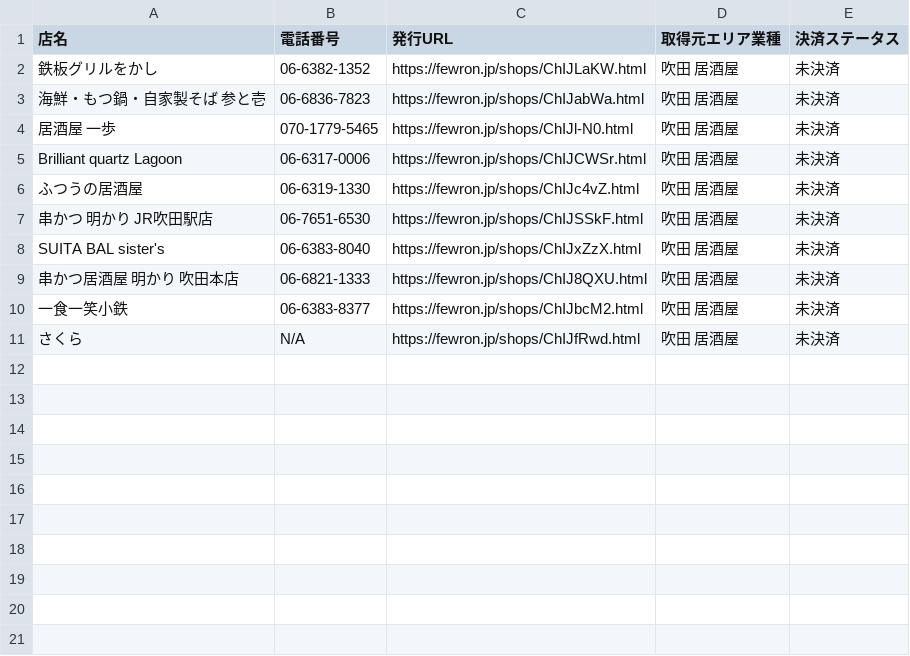
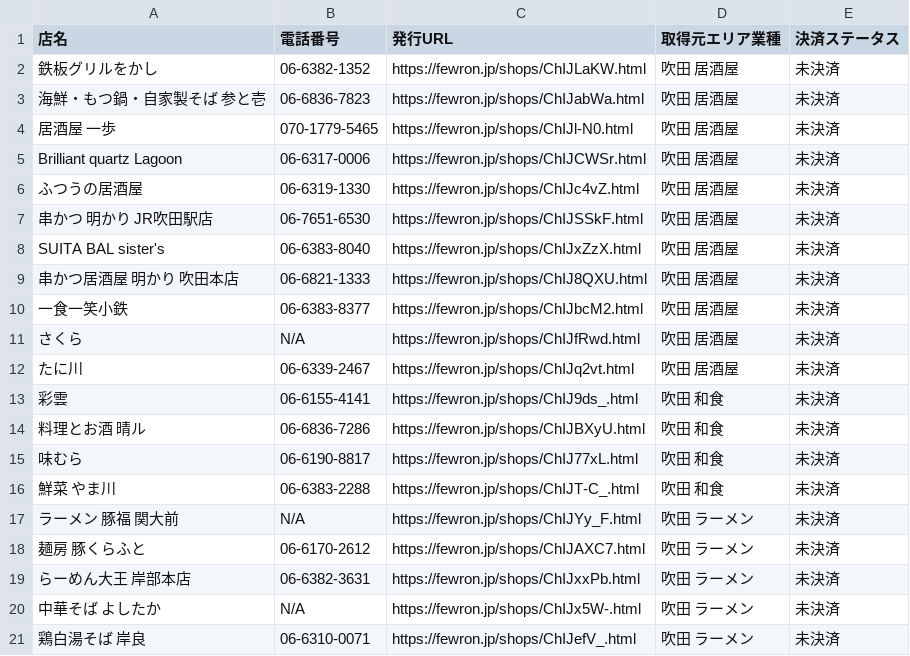
Before and after one commit to fewron/official, a CSV file: manage.csv, drawn as a sheet.

```diff
--- a/manage.csv
+++ b/manage.csv
@@ -11 +11,11 @@
 "さくら","N/A","https://fewron.jp/shops/ChIJfRwd.html","吹田 居酒屋","未決済"
+"たに川","06-6339-2467","https://fewron.jp/shops/ChIJq2vt.html","吹田 居酒屋","未決済"
+"彩雲","06-6155-4141","https://fewron.jp/shops/ChIJ9ds_.html","吹田 和食","未決済"
+"料理とお酒 晴ル","06-6836-7286","https://fewron.jp/shops/ChIJBXyU.html","吹田 和食","未決済"
+"味むら","06-6190-8817","https://fewron.jp/shops/ChIJ77xL.html","吹田 和食","未決済"
+"鮮菜 やま川","06-6383-2288","https://fewron.jp/shops/ChIJT-C_.html","吹田 和食","未決済"
+"ラーメン 豚福 関大前","N/A","https://fewron.jp/shops/ChIJYy_F.html","吹田 ラーメン","未決済"
+"麺房 豚くらふと","06-6170-2612","https://fewron.jp/shops/ChIJAXC7.html","吹田 ラーメン","未決済"
+"らーめん大王 岸部本店","06-6382-3631","https://fewron.jp/shops/ChIJxxPb.html","吹田 ラーメン","未決済"
+"中華そば よしたか","N/A","https://fewron.jp/shops/ChIJx5W-.html","吹田 ラーメン","未決済"
+"鶏白湯そば 岸良","06-6310-0071","https://fewron.jp/shops/ChIJefV_.html","吹田 ラーメン","未決済"
```
Also changed, not shown: 11 other files.
